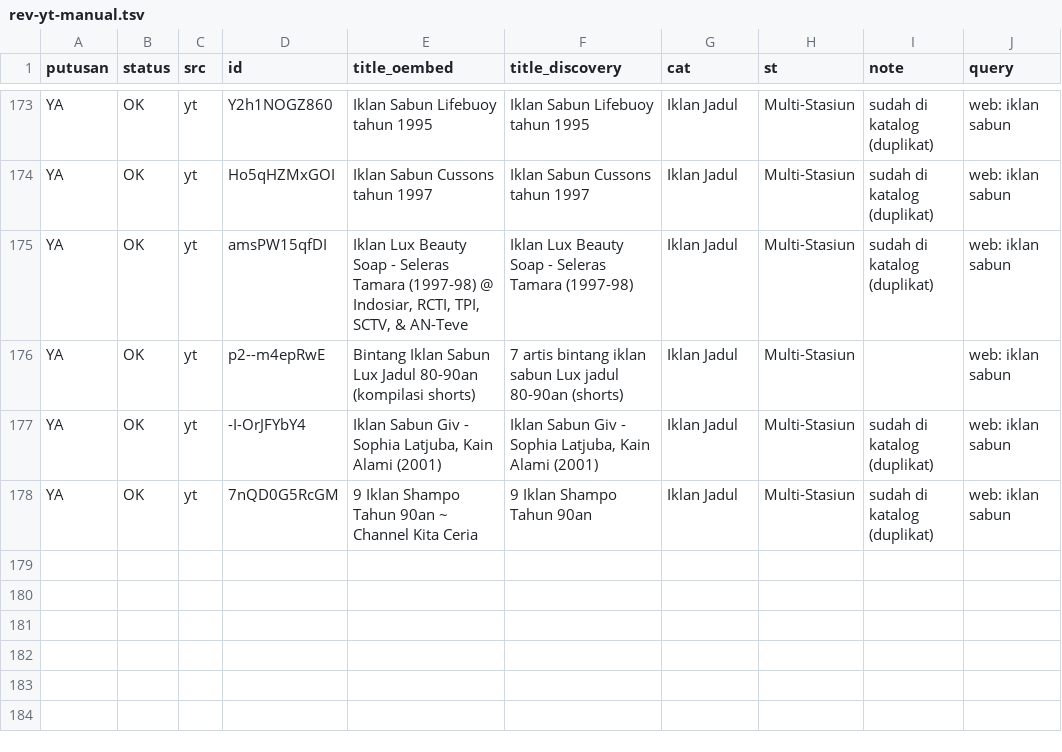
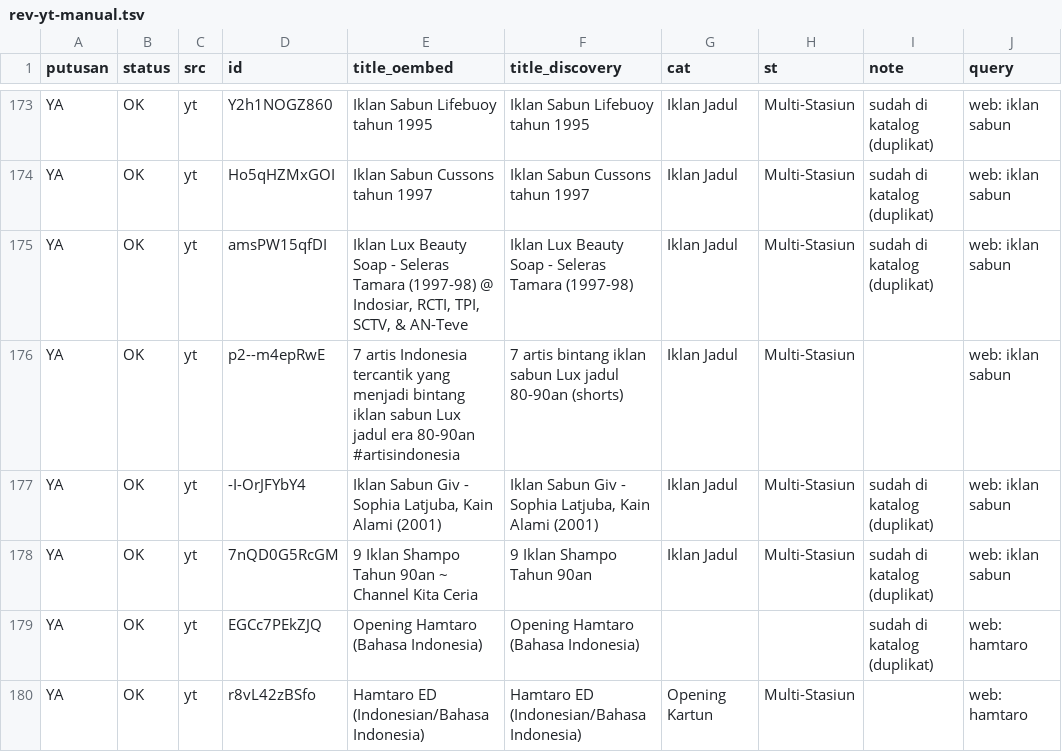
Before and after one commit to Llunatics/siar, a TSV file: scripts/cand/rev-yt-manual.tsv, drawn as a sheet; only a part is shown, gaps mark what is left out.

Commit message:
audit siklus 69: batch YT hamtaro +1 (katalog 389)

```diff
--- a/scripts/cand/rev-yt-manual.tsv
+++ b/scripts/cand/rev-yt-manual.tsv
@@ -175,4 +175,6 @@ YA	OK	yt	Ho5qHZMxGOI	Iklan Sabun Cussons tahun 1997	Iklan Sabun Cussons tahun 19
 YA	OK	yt	amsPW15qfDI	Iklan Lux Beauty Soap - Seleras Tamara (1997-98) @ Indosiar, RCTI, TPI, SCTV, & AN-Teve	Iklan Lux Beauty Soap - Seleras Tamara (1997-98)	Iklan Jadul	Multi-Stasiun	sudah di katalog (duplikat)	web: iklan sabun
-YA	OK	yt	p2--m4epRwE	Bintang Iklan Sabun Lux Jadul 80-90an (kompilasi shorts)	7 artis bintang iklan sabun Lux jadul 80-90an (shorts)	Iklan Jadul	Multi-Stasiun		web: iklan sabun
+YA	OK	yt	p2--m4epRwE	7 artis Indonesia tercantik yang menjadi bintang iklan sabun Lux jadul era 80-90an #artisindonesia	7 artis bintang iklan sabun Lux jadul 80-90an (shorts)	Iklan Jadul	Multi-Stasiun		web: iklan sabun
 YA	OK	yt	-I-OrJFYbY4	Iklan Sabun Giv - Sophia Latjuba, Kain Alami (2001)	Iklan Sabun Giv - Sophia Latjuba, Kain Alami (2001)	Iklan Jadul	Multi-Stasiun	sudah di katalog (duplikat)	web: iklan sabun
 YA	OK	yt	7nQD0G5RcGM	9 Iklan Shampo Tahun 90an ~ Channel Kita Ceria	9 Iklan Shampo Tahun 90an	Iklan Jadul	Multi-Stasiun	sudah di katalog (duplikat)	web: iklan sabun
+YA	OK	yt	EGCc7PEkZJQ	Opening Hamtaro (Bahasa Indonesia)	Opening Hamtaro (Bahasa Indonesia)			sudah di katalog (duplikat)	web: hamtaro
+YA	OK	yt	r8vL42zBSfo	Hamtaro ED (Indonesian/Bahasa Indonesia)	Hamtaro ED (Indonesian/Bahasa Indonesia)	Opening Kartun	Multi-Stasiun		web: hamtaro
```
Also changed, not shown: 3 other files.
